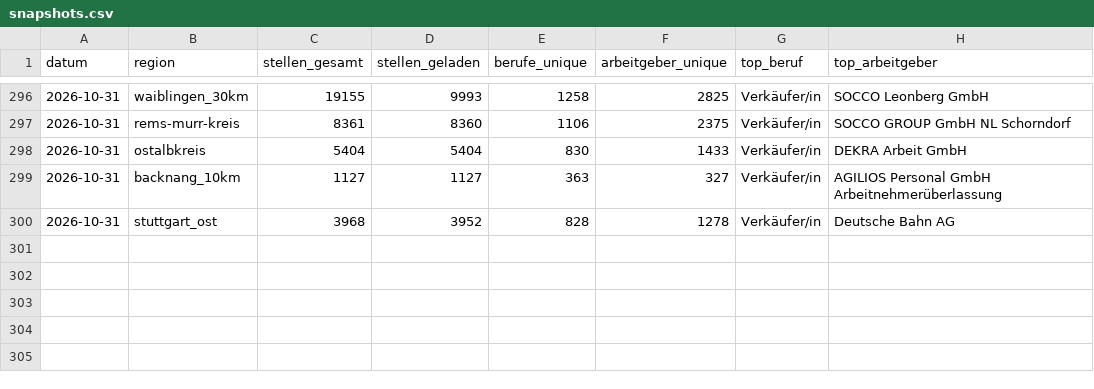
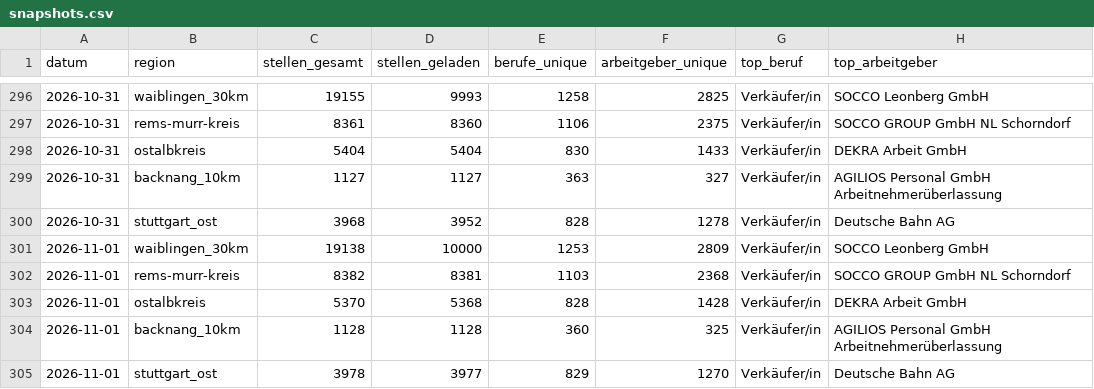
Before and after one commit to Penetrationpasi-hub/Jobs, a CSV file: data/snapshots.csv, drawn as a sheet; only a part is shown, gaps mark what is left out.

```diff
--- a/data/snapshots.csv
+++ b/data/snapshots.csv
@@ -300 +300,6 @@ datum,region,stellen_gesamt,stellen_geladen,berufe_unique,arbeitgeber_unique,top
 2026-10-31,stuttgart_ost,3968,3952,828,1278,Verkäufer/in,Deutsche Bahn AG
+2026-11-01,waiblingen_30km,19138,10000,1253,2809,Verkäufer/in,SOCCO Leonberg GmbH
+2026-11-01,rems-murr-kreis,8382,8381,1103,2368,Verkäufer/in,SOCCO GROUP GmbH NL Schorndorf
+2026-11-01,ostalbkreis,5370,5368,828,1428,Verkäufer/in,DEKRA Arbeit GmbH
+2026-11-01,backnang_10km,1128,1128,360,325,Verkäufer/in,AGILIOS Personal GmbH Arbeitnehmerüberlassung
+2026-11-01,stuttgart_ost,3978,3977,829,1270,Verkäufer/in,Deutsche Bahn AG
```
Also changed, not shown: 3 other files.
